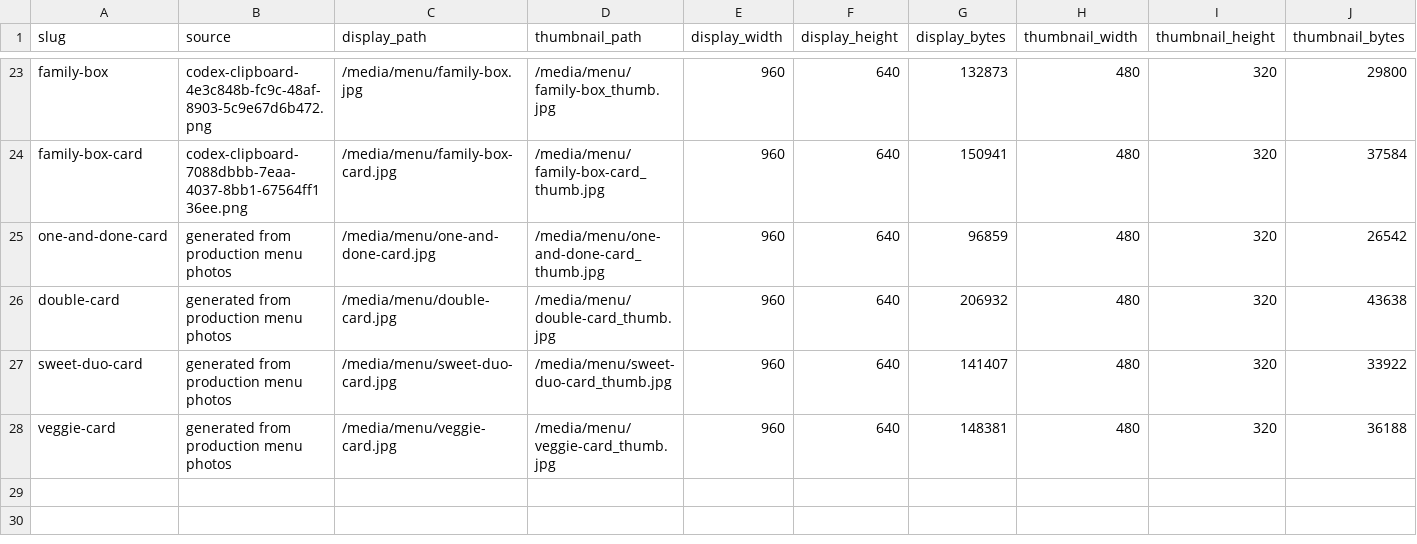
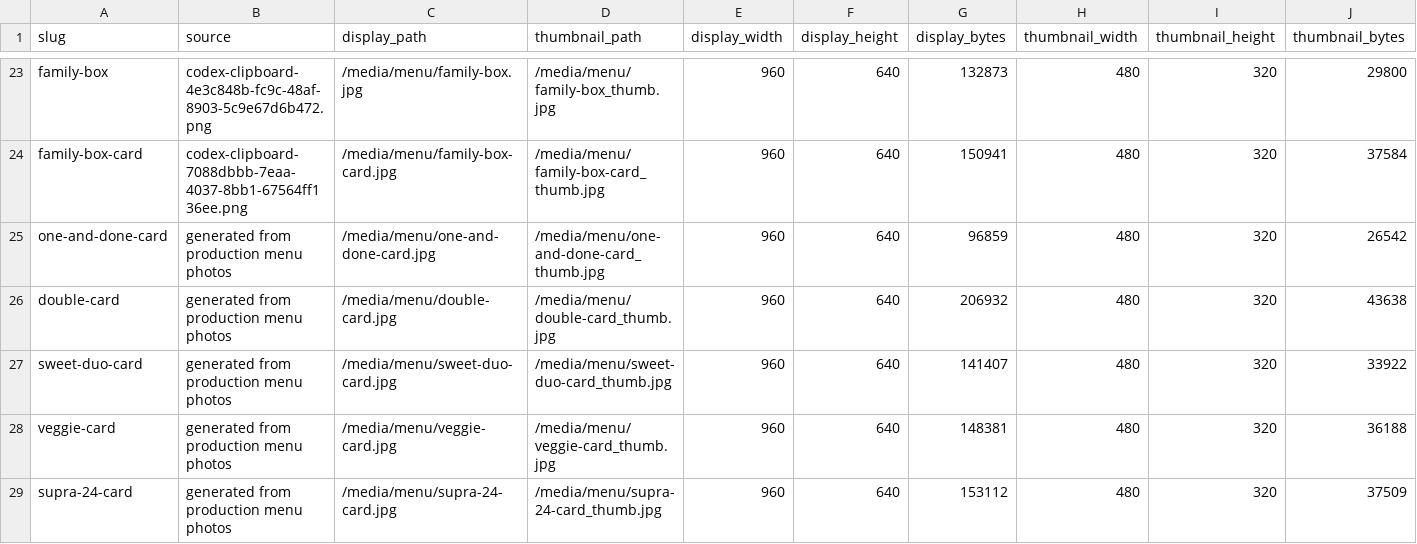
Before and after one commit to eqwertyry121/TL, a CSV file: docs/menu_assets_from_telegram/production_media/production_media_manifest.csv, drawn as a sheet; only a part is shown, gaps mark what is left out.

Commit message:
Upgrade family combo to Supra 24

```diff
--- a/docs/menu_assets_from_telegram/production_media/production_media_manifest.csv
+++ b/docs/menu_assets_from_telegram/production_media/production_media_manifest.csv
@@ -28 +28,2 @@
 "veggie-card","generated from production menu photos","/media/menu/veggie-card.jpg","/media/menu/veggie-card_thumb.jpg","960","640","148381","480","320","36188"
+"supra-24-card","generated from production menu photos","/media/menu/supra-24-card.jpg","/media/menu/supra-24-card_thumb.jpg","960","640","153112","480","320","37509"
```
Also changed, not shown: 9 other files.
